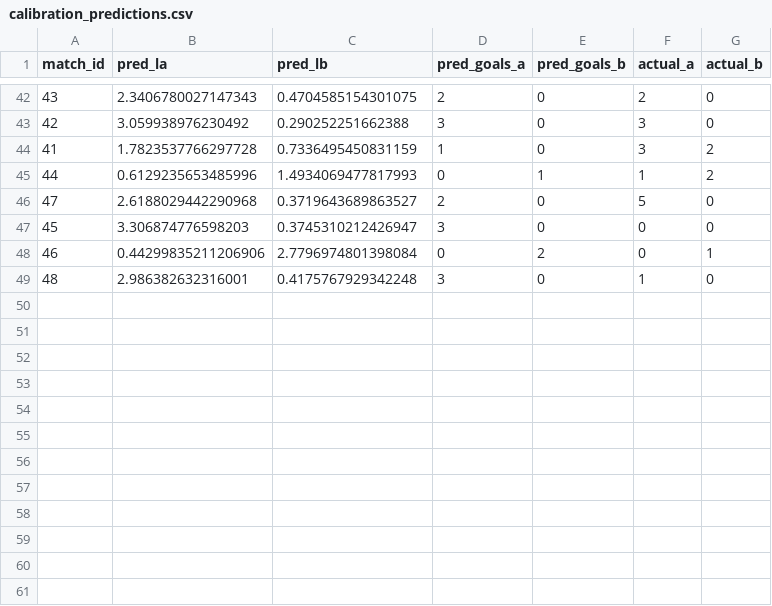
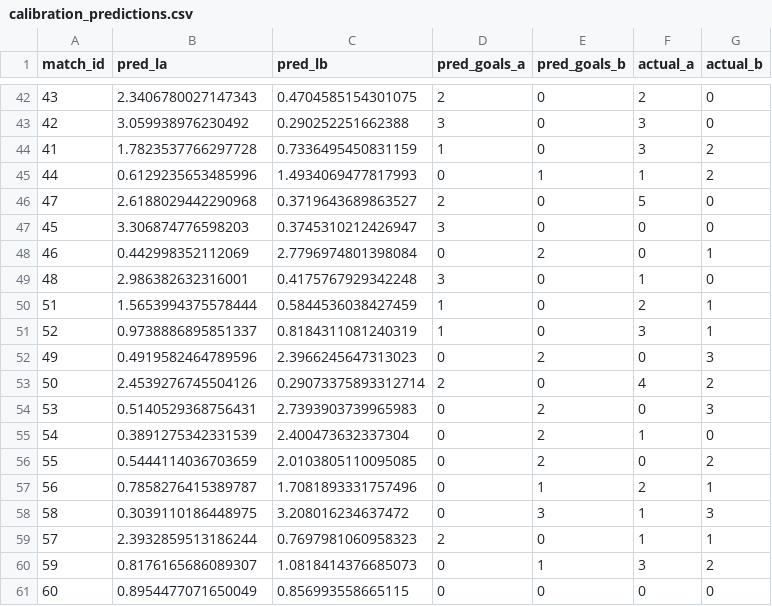
Before and after one commit to yuvalantman/World_cup_predictor, a CSV file: data/raw/world_cup_updates/calibration_predictions.csv, drawn as a sheet; only a part is shown, gaps mark what is left out.

```diff
--- a/data/raw/world_cup_updates/calibration_predictions.csv
+++ b/data/raw/world_cup_updates/calibration_predictions.csv
@@ -47,3 +47,15 @@ match_id,pred_la,pred_lb,pred_goals_a,pred_goals_b,actual_a,actual_b
 45,3.306874776598203,0.3745310212426947,3,0,0,0
-46,0.44299835211206906,2.7796974801398084,0,2,0,1
+46,0.442998352112069,2.7796974801398084,0,2,0,1
 48,2.986382632316001,0.4175767929342248,3,0,1,0
+51,1.5653994375578444,0.5844536038427459,1,0,2,1
+52,0.9738886895851337,0.8184311081240319,1,0,3,1
+49,0.4919582464789596,2.3966245647313023,0,2,0,3
+50,2.4539276745504126,0.29073375893312714,2,0,4,2
+53,0.5140529368756431,2.7393903739965983,0,2,0,3
+54,0.3891275342331539,2.400473632337304,0,2,1,0
+55,0.5444114036703659,2.0103805110095085,0,2,0,2
+56,0.7858276415389787,1.7081893331757496,0,1,2,1
+58,0.3039110186448975,3.208016234637472,0,3,1,3
+57,2.3932859513186244,0.7697981060958323,2,0,1,1
+59,0.8176165686089307,1.0818414376685073,0,1,3,2
+60,0.8954477071650049,0.856993558665115,0,0,0,0
```
Also changed, not shown: data/raw/world_cup_updates/all_world_cup_2026_updates.csv, data/raw/world_cup_updates/model_accuracy_v4.csv, 2 other files.
